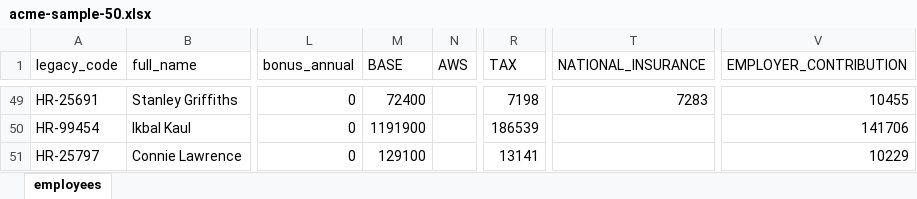
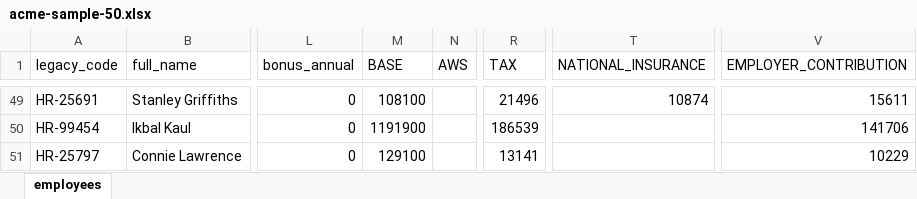
Before and after one commit to epicallyunreal/acme-salary, an Excel workbook: sample-data/acme-sample-50.xlsx, sheet employees, drawn as a sheet; only a part is shown, gaps mark what is left out; values as stored, in another font and other column widths than the file's, no borders; the diff covers the shown part only; the diff names each change by its address in the sheet, - before the commit and + after, or states it on an @@ line.

```diff
--- a/sample-data/acme-sample-50.xlsx (sheet employees)
+++ b/sample-data/acme-sample-50.xlsx (sheet employees)
-M49 (BASE): 72400
+M49 (BASE): 108100
-R49 (TAX): 7198
+R49 (TAX): 21496
-T49 (NATIONAL_INSURANCE): 7283
+T49 (NATIONAL_INSURANCE): 10874
-V49 (EMPLOYER_CONTRIBUTION): 10455
+V49 (EMPLOYER_CONTRIBUTION): 15611
```
Also changed, not shown: 62 edited cells elsewhere in this sheet, 40 other files.
